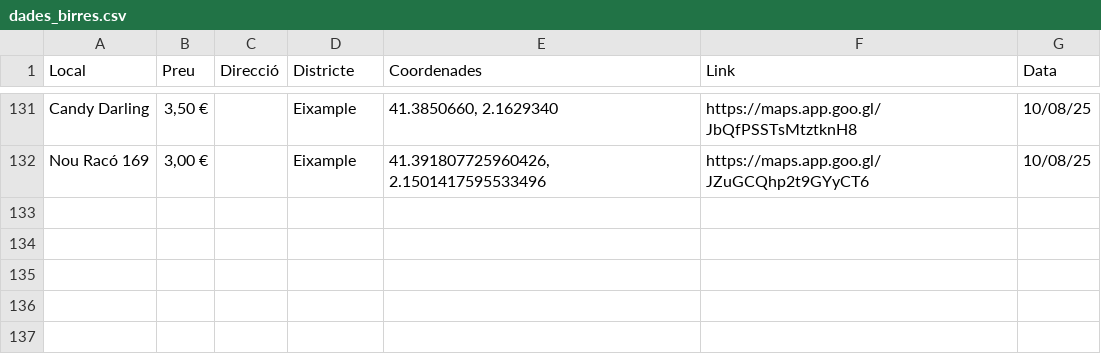
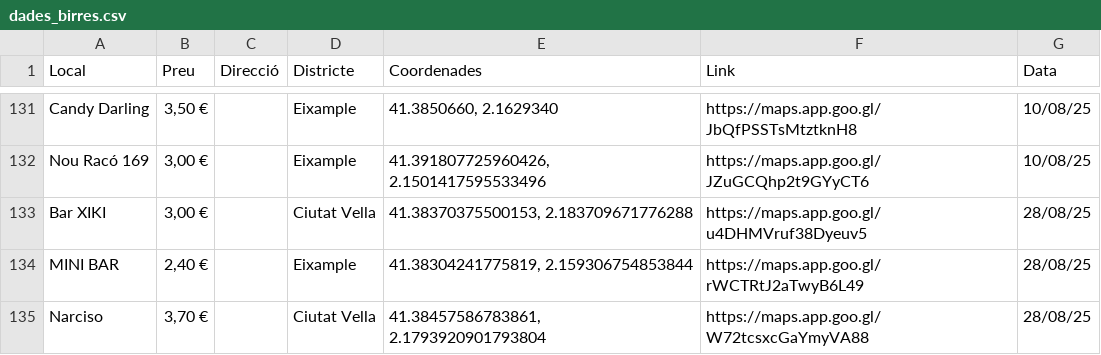
Before and after one commit to birresbcn/birresbcn.github.io, a CSV file: data/dades_birres.csv, drawn as a sheet; only a part is shown, gaps mark what is left out; the diff covers the shown part only.

Commit message:
6 new entries

```diff
--- a/data/dades_birres.csv
+++ b/data/dades_birres.csv
@@ -132 +132,4 @@ Candy Darling,"3,50 €",,Eixample,"41.3850660, 2.1629340",https://maps.app.goo.
 Nou Racó 169,"3,00 €",,Eixample,"41.391807725960426, 2.1501417595533496",https://maps.app.goo.gl/JZuGCQhp2t9GYyCT6,10/08/25
+Bar XIKI,"3,00 €",,Ciutat Vella,"41.38370375500153, 2.183709671776288",https://maps.app.goo.gl/u4DHMVruf38Dyeuv5,28/08/25
+MINI BAR,"2,40 €",,Eixample,"41.38304241775819, 2.159306754853844",https://maps.app.goo.gl/rWCTRtJ2aTwyB6L49,28/08/25
+Narciso,"3,70 €",,Ciutat Vella,"41.38457586783861, 2.1793920901793804",https://maps.app.goo.gl/W72tcsxcGaYmyVA88,28/08/25
```
Also changed, not shown: 3 added rows and 7 moved rows elsewhere in this file, 1 other file.
